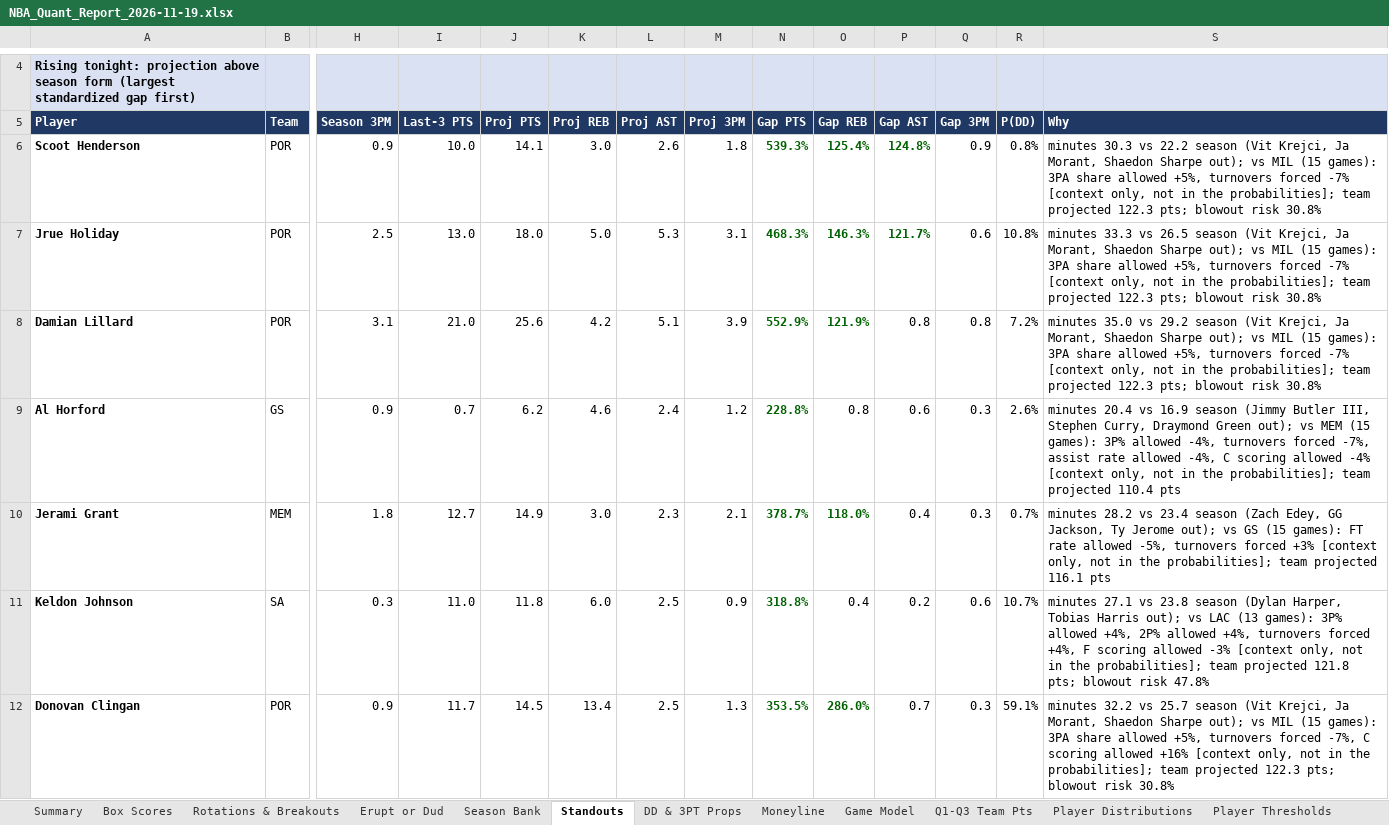
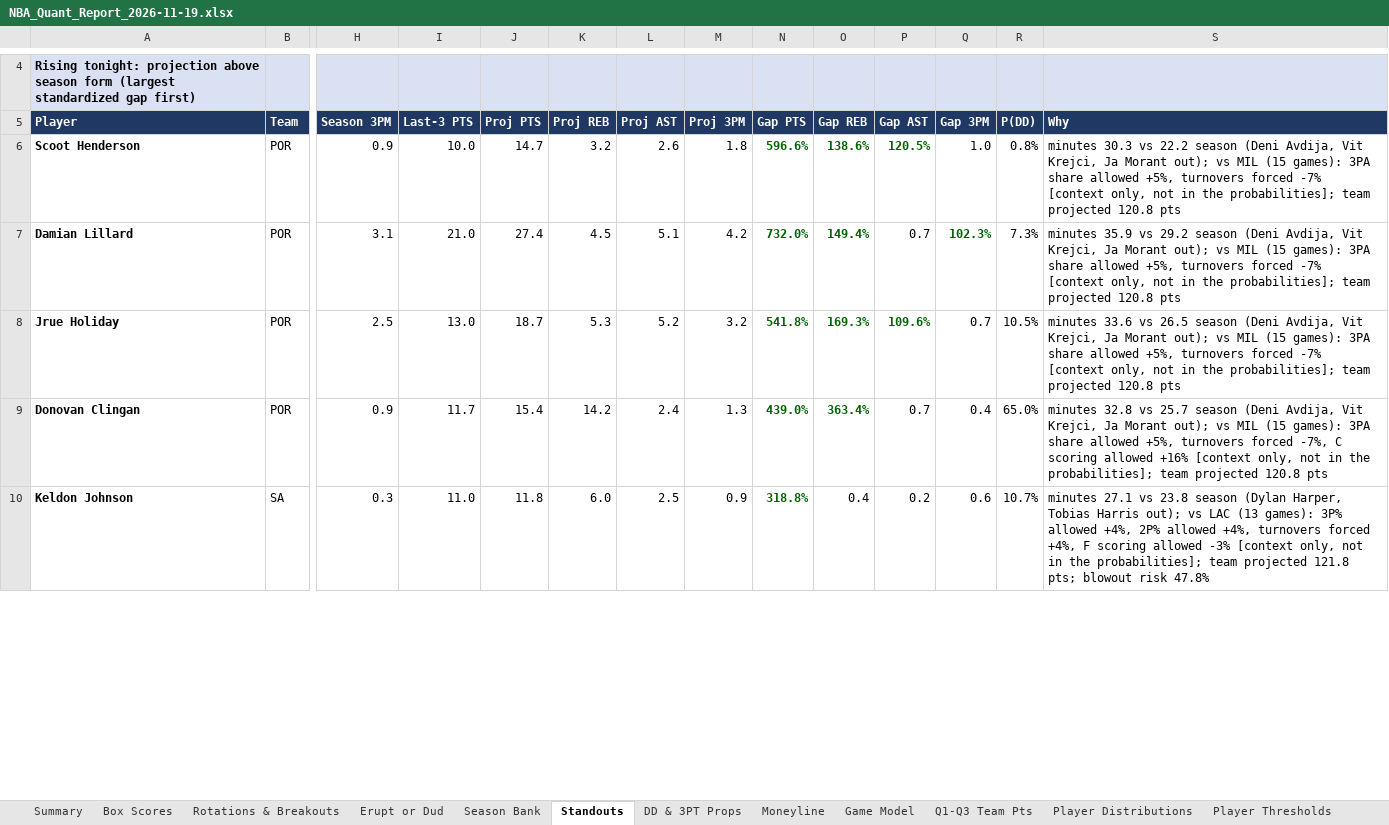
Before and after one commit to HeyShawtty/nba-quant-desk, an Excel workbook: reports/NBA_Quant_Report_2026-11-19.xlsx, sheet Standouts, drawn as a sheet; only a part is shown, gaps mark what is left out; values as stored, in another font and other column widths than the file's, no borders; removed rows and columns are numbered as before the commit, all else as after; rows hold the shown columns only; the diff covers the shown part only; the diff names each change by its address in the sheet, - before the commit and + after, or states it on an @@ line.

```diff
--- a/reports/NBA_Quant_Report_2026-11-19.xlsx (sheet Standouts)
+++ b/reports/NBA_Quant_Report_2026-11-19.xlsx (sheet Standouts)
-J6 (Proj PTS): 14.1
+J6 (Proj PTS): 14.7
-K6 (Proj REB): 3.0
+K6 (Proj REB): 3.2
-N6 (Gap PTS): 539.3%
+N6 (Gap PTS): 596.6%
-O6 (Gap REB): 125.4%
+O6 (Gap REB): 138.6%
-P6 (Gap AST): 124.8%
+P6 (Gap AST): 120.5%
-Q6 (Gap 3PM): 0.9
+Q6 (Gap 3PM): 1.0
-S6 (Why): …22.2 season (Vit Krejci, Ja Morant, Shaedon Sharpe out); vs MIL (15 games): 3PA share allowed +5%, turnovers forced -7% [context only, not in the probabilities]; team projected 122.3 pts; blowout risk 30.8%
+S6 (Why): …22.2 season (Deni Avdija, Vit Krejci, Ja Morant out); vs MIL (15 games): 3PA share allowed +5%, turnovers forced -7% [context only, not in the probabilities]; team projected 120.8 pts
-row 7: Jrue Holiday | POR | 2.5 | 13.0 | 18.0 | 5.0 | 5.3 | 3.1 | 468.3% | 146.3% | 121.7% | 0.6 | 10.8% | minutes 33.3 vs 26.5 season (Vit Krejci, Ja Morant, Shaedon Sharpe out); vs MIL (15 games): 3PA share allowed +5%, turnovers forced -7% [context only, not in the probabilities]; team projected 122.3 pts; blowout risk 30.8%
-J7 (Proj PTS): 25.6
+J7 (Proj PTS): 27.4
-K7 (Proj REB): 4.2
+K7 (Proj REB): 4.5
-M7 (Proj 3PM): 3.9
+M7 (Proj 3PM): 4.2
-N7 (Gap PTS): 552.9%
+N7 (Gap PTS): 732.0%
-O7 (Gap REB): 121.9%
+O7 (Gap REB): 149.4%
-P7 (Gap AST): 0.8
+P7 (Gap AST): 0.7
-Q7 (Gap 3PM): 0.8
+Q7 (Gap 3PM): 102.3%
@@ Q7 bold: off → on, text colour: black → #006100 @@
-R7 (P(DD)): 7.2%
+R7 (P(DD)): 7.3%
-S7 (Why): minutes 35.0 vs 29.2 season (Vit Krejci, Ja Morant, Shaedon Sharpe out); vs MIL (15 games): 3PA share allowed +5%, turnovers forced -7% [context only, not in the probabilities]; team projected 122.3 pts; blowout risk 30.8%
+S7 (Why): minutes 35.9 vs 29.2 season (Deni Avdija, Vit Krejci, Ja Morant out); vs MIL (15 games): 3PA share allowed +5%, turnovers forced -7% [context only, not in the probabilities]; team projected 120.8 pts
-row 9: Al Horford | GS | 0.9 | 0.7 | 6.2 | 4.6 | 2.4 | 1.2 | 228.8% | 0.8 | 0.6 | 0.3 | 2.6% | minutes 20.4 vs 16.9 season (Jimmy Butler III, Stephen Curry, Draymond Green out); vs MEM (15 games): 3P% allowed -4%, turnovers forced -7%, assist rate allowed -4%, C scoring allowed -4% [context only, not in the probabilities]; team projected 110.4 pts
-row 10: Jerami Grant | MEM | 1.8 | 12.7 | 14.9 | 3.0 | 2.3 | 2.1 | 378.7% | 118.0% | 0.4 | 0.3 | 0.7% | minutes 28.2 vs 23.4 season (Zach Edey, GG Jackson, Ty Jerome out); vs GS (15 games): FT rate allowed -5%, turnovers forced +3% [context only, not in the probabilities]; team projected 116.1 pts
+row 8: Jrue Holiday | POR | 2.5 | 13.0 | 18.7 | 5.3 | 5.2 | 3.2 | 541.8% | 169.3% | 109.6% | 0.7 | 10.5% | minutes 33.6 vs 26.5 season (Deni Avdija, Vit Krejci, Ja Morant out); vs MIL (15 games): 3PA share allowed +5%, turnovers forced -7% [context only, not in the probabilities]; team projected 120.8 pts
+row 9: Donovan Clingan | POR | 0.9 | 11.7 | 15.4 | 14.2 | 2.4 | 1.3 | 439.0% | 363.4% | 0.7 | 0.4 | 65.0% | minutes 32.8 vs 25.7 season (Deni Avdija, Vit Krejci, Ja Morant out); vs MIL (15 games): 3PA share allowed +5%, turnovers forced -7%, C scoring allowed +16% [context only, not in the probabilities]; team projected 120.8 pts
-row 12: Donovan Clingan | POR | 0.9 | 11.7 | 14.5 | 13.4 | 2.5 | 1.3 | 353.5% | 286.0% | 0.7 | 0.3 | 59.1% | minutes 32.2 vs 25.7 season (Vit Krejci, Ja Morant, Shaedon Sharpe out); vs MIL (15 games): 3PA share allowed +5%, turnovers forced -7%, C scoring allowed +16% [context only, not in the probabilities]; team projected 122.3 pts; blowout risk 30.8%
```
Also changed, not shown: 16 added rows, 14 removed rows and 60 edited cells elsewhere in this sheet, sheet Player Distributions, sheet Player Thresholds, sheet Rotations & Breakouts, sheet DD & 3PT Props, sheet Box Scores, sheet SGP & Boost, 10 more sheets, formulas that keep their value, reports/Data_Bank_2026-27.xlsx, 7 other files.
